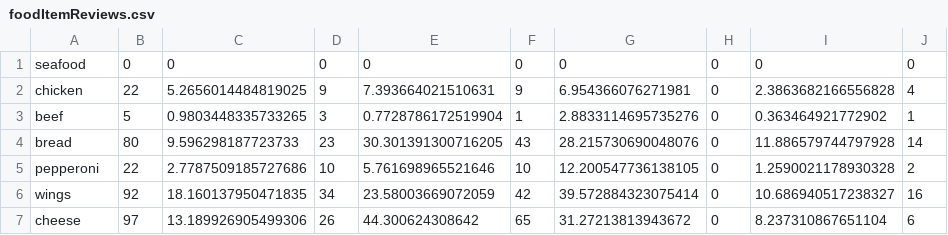
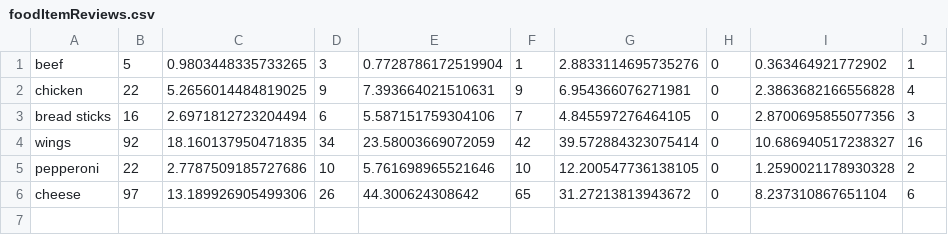
Before and after one commit to shaini-nana/customer-feedback-analyser, a CSV file: reviews/AnalyzedReviewScores/pizza-hut/advance/foodItemReviews.csv, drawn as a sheet.

```diff
--- a/reviews/AnalyzedReviewScores/pizza-hut/advance/foodItemReviews.csv
+++ b/reviews/AnalyzedReviewScores/pizza-hut/advance/foodItemReviews.csv
@@ -1,7 +1,6 @@
-seafood,0,0,0,0,0,0,0,0,0
+beef,5,0.9803448335733265,3,0.7728786172519904,1,2.8833114695735276,0,0.363464921772902,1
 chicken,22,5.2656014484819025,9,7.393664021510631,9,6.954366076271981,0,2.3863682166556828,4
-beef,5,0.9803448335733265,3,0.7728786172519904,1,2.8833114695735276,0,0.363464921772902,1
-bread,80,9.596298187723733,23,30.301391300716205,43,28.215730690048076,0,11.886579744797928,14
+bread sticks,16,2.6971812723204494,6,5.587151759304106,7,4.845597276464105,0,2.8700695855077356,3
+wings,92,18.160137950471835,34,23.58003669072059,42,39.572884323075414,0,10.686940517238327,16
 pepperoni,22,2.7787509185727686,10,5.761698965521646,10,12.200547736138105,0,1.2590021178930328,2
-wings,92,18.160137950471835,34,23.58003669072059,42,39.572884323075414,0,10.686940517238327,16
 cheese,97,13.189926905499306,26,44.300624308642,65,31.27213813943672,0,8.237310867651104,6
```
Also changed, not shown: accuracy/pizza-hut/advance/overall_final.csv, accuracy/pizza-hut/overall_final.csv, 15 other files.
